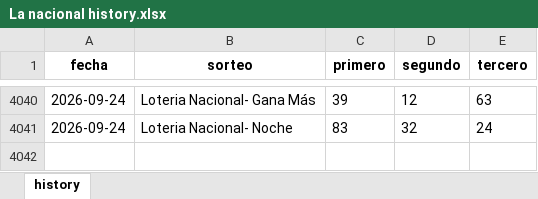
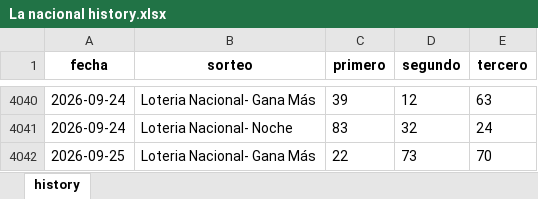
Before and after one commit to carbosota1/CLAUDE-APEX6, an Excel workbook: data/histories/La nacional history.xlsx, sheet history, drawn as a sheet; only a part is shown, gaps mark what is left out; values as stored, in another font and other column widths than the file's, no borders; the diff names each change by its address in the sheet, - before the commit and + after, or states it on an @@ line.

```diff
--- a/data/histories/La nacional history.xlsx (sheet history)
+++ b/data/histories/La nacional history.xlsx (sheet history)
+row 4042: 2026-09-25 | Loteria Nacional- Gana Más | 22 | 73 | 70
```
Also changed, not shown: 5 other files.
